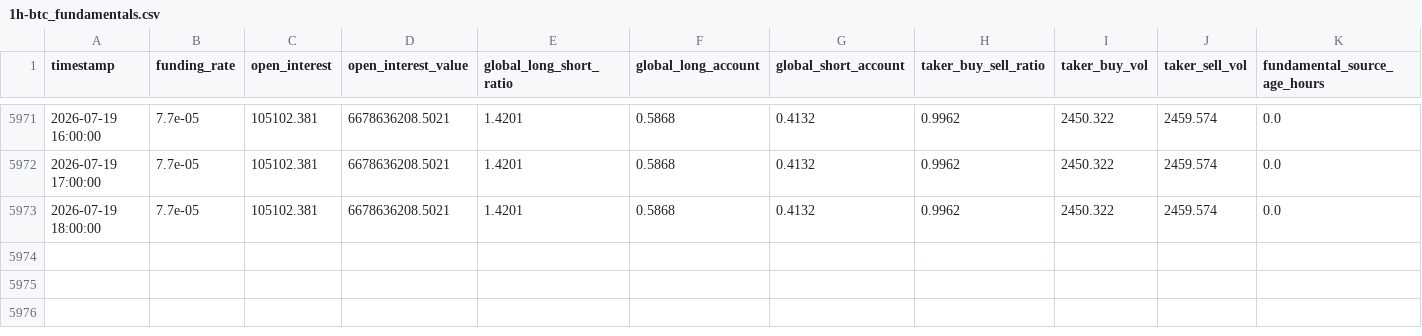
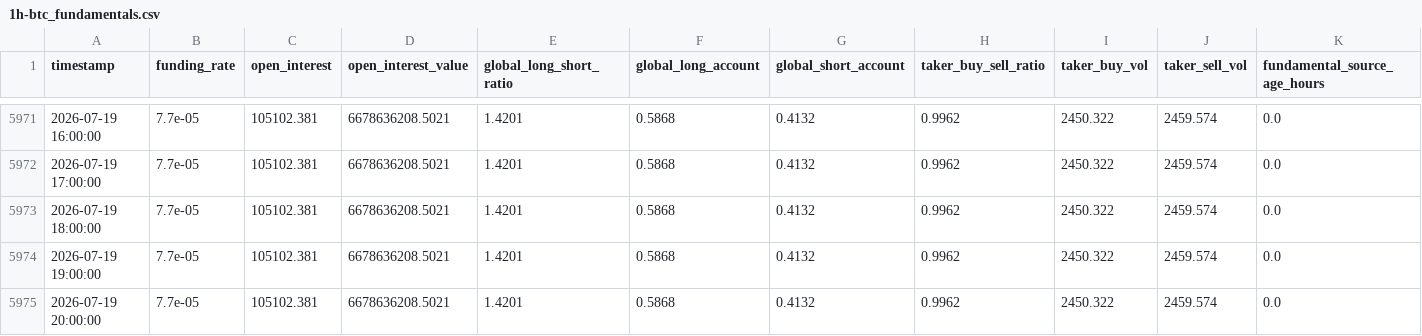
Before and after one commit to shabanvahid0101/trade, a CSV file: dataset/1h-btc_fundamentals.csv, drawn as a sheet; only a part is shown, gaps mark what is left out.

```diff
--- a/dataset/1h-btc_fundamentals.csv
+++ b/dataset/1h-btc_fundamentals.csv
@@ -5973 +5973,3 @@ timestamp,funding_rate,open_interest,open_interest_value,global_long_short_ratio
 2026-07-19 18:00:00,7.7e-05,105102.381,6678636208.5021,1.4201,0.5868,0.4132,0.9962,2450.322,2459.574,0.0
+2026-07-19 19:00:00,7.7e-05,105102.381,6678636208.5021,1.4201,0.5868,0.4132,0.9962,2450.322,2459.574,0.0
+2026-07-19 20:00:00,7.7e-05,105102.381,6678636208.5021,1.4201,0.5868,0.4132,0.9962,2450.322,2459.574,0.0
```
Also changed, not shown: dataset/1h-btc_history.csv, 2 other files.
